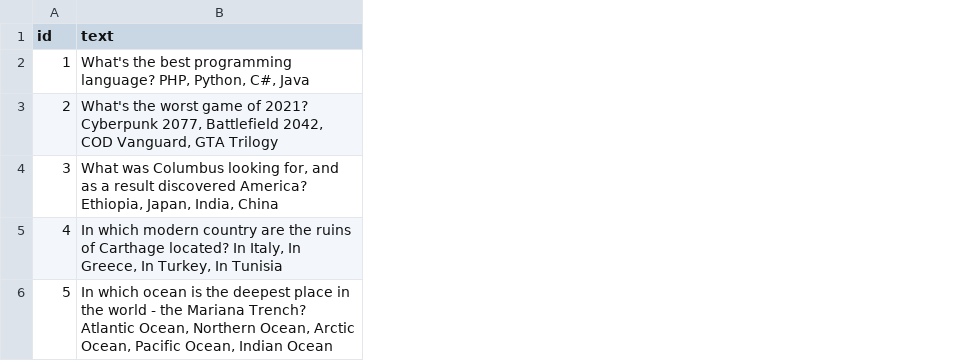
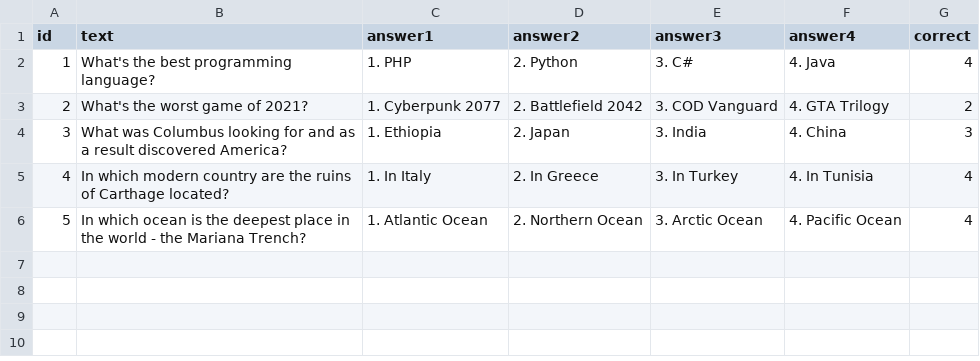
Before and after one commit to Firemounta1n/2021-11-otus-spring-blinov, a CSV file: homework-2/src/main/resources/questions.csv, drawn as a sheet; the diff names each change by its address in the sheet, - before the commit and + after, or states it on an @@ line.

```diff
--- a/homework-2/src/main/resources/questions.csv
+++ b/homework-2/src/main/resources/questions.csv
+column C (answer1), rows 2-6: 1. PHP | 1. Cyberpunk 2077 | 1. Ethiopia | 1. In Italy | 1. Atlantic Ocean
+column D (answer2), rows 2-6: 2. Python | 2. Battlefield 2042 | 2. Japan | 2. In Greece | 2. Northern Ocean
+column E (answer3), rows 2-6: 3. C# | 3. COD Vanguard | 3. India | 3. In Turkey | 3. Arctic Ocean
+column F (answer4), rows 2-6: 4. Java | 4. GTA Trilogy | 4. China | 4. In Tunisia | 4. Pacific Ocean
+column G (correct), rows 2-6: 4 | 2 | 3 | 4 | 4
-B2 (text): …programming language? PHP, Python, C#, Java
+B2 (text): …programming language?
-B3 (text): …of 2021? Cyberpunk 2077, Battlefield 2042, COD Vanguard, GTA Trilogy
+B3 (text): …of 2021?
-B4 (text): …Columbus looking for, and as a result discovered America? Ethiopia, Japan, India, China
+B4 (text): …Columbus looking for and as a result discovered America?
-B5 (text): …Carthage located? In Italy, In Greece, In Turkey, In Tunisia
+B5 (text): …Carthage located?
-B6 (text): …Mariana Trench? Atlantic Ocean, Northern Ocean, Arctic Ocean, Pacific Ocean, Indian Ocean
+B6 (text): …Mariana Trench?
```
Also changed, not shown: 17 other files.
